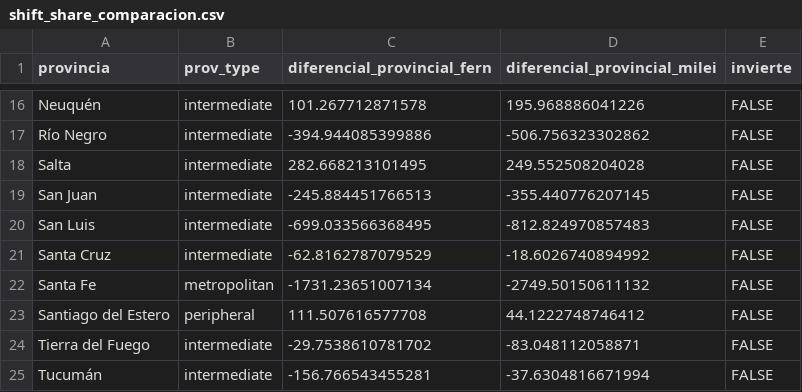
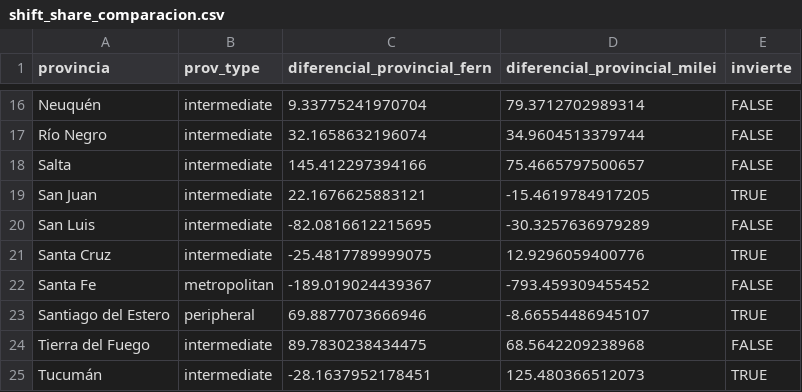
Before and after one commit to debianalt/simplifications, a CSV file: salidas/shift_share_comparacion.csv, drawn as a sheet; only a part is shown, gaps mark what is left out; the diff covers the shown part only.

```diff
--- a/salidas/shift_share_comparacion.csv
+++ b/salidas/shift_share_comparacion.csv
@@ -16,10 +16,10 @@
-"Neuquén","intermediate",101.267712871578,195.968886041226,FALSE
-"Río Negro","intermediate",-394.944085399886,-506.756323302862,FALSE
-"Salta","intermediate",282.668213101495,249.552508204028,FALSE
-"San Juan","intermediate",-245.884451766513,-355.440776207145,FALSE
-"San Luis","intermediate",-699.033566368495,-812.824970857483,FALSE
-"Santa Cruz","intermediate",-62.8162787079529,-18.6026740894992,FALSE
-"Santa Fe","metropolitan",-1731.23651007134,-2749.50150611132,FALSE
-"Santiago del Estero","peripheral",111.507616577708,44.1222748746412,FALSE
-"Tierra del Fuego","intermediate",-29.7538610781702,-83.048112058871,FALSE
-"Tucumán","intermediate",-156.766543455281,-37.6304816671994,FALSE
+"Neuquén","intermediate",9.33775241970704,79.3712702989314,FALSE
+"Río Negro","intermediate",32.1658632196074,34.9604513379744,FALSE
+"Salta","intermediate",145.412297394166,75.4665797500657,FALSE
+"San Juan","intermediate",22.1676625883121,-15.4619784917205,TRUE
+"San Luis","intermediate",-82.0816612215695,-30.3257636979289,FALSE
+"Santa Cruz","intermediate",-25.4817789999075,12.9296059400776,TRUE
+"Santa Fe","metropolitan",-189.019024439367,-793.459309455452,FALSE
+"Santiago del Estero","peripheral",69.8877073666946,-8.66554486945107,TRUE
+"Tierra del Fuego","intermediate",89.7830238434475,68.5642209238968,FALSE
+"Tucumán","intermediate",-28.1637952178451,125.480366512073,TRUE
```
Also changed, not shown: 32 edited cells elsewhere in this file, salidas/shift_share_fernandez.csv, salidas/shift_share_milei.csv, 6 other files.
